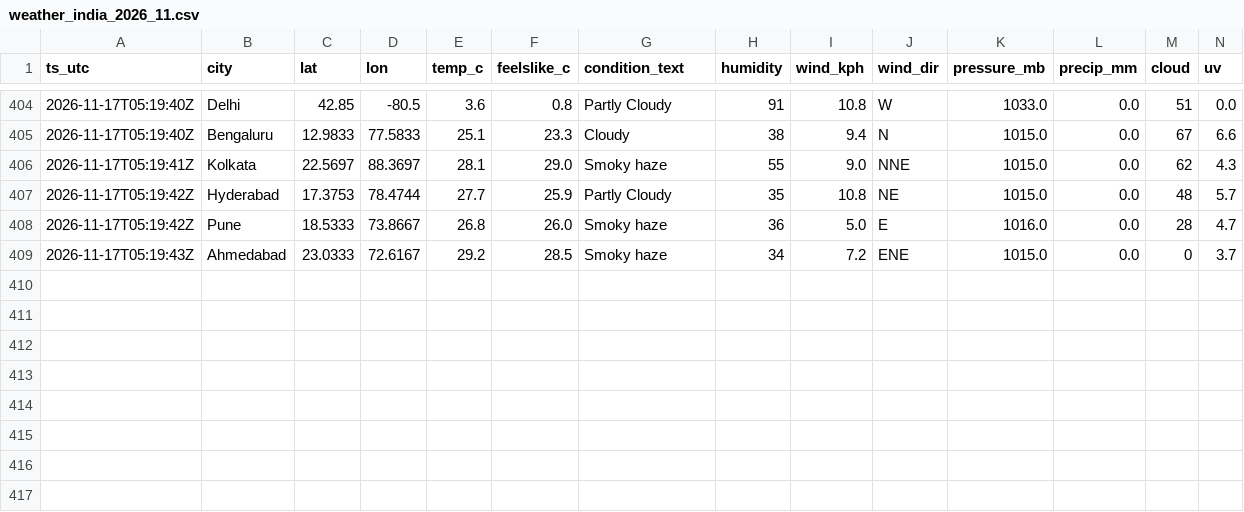
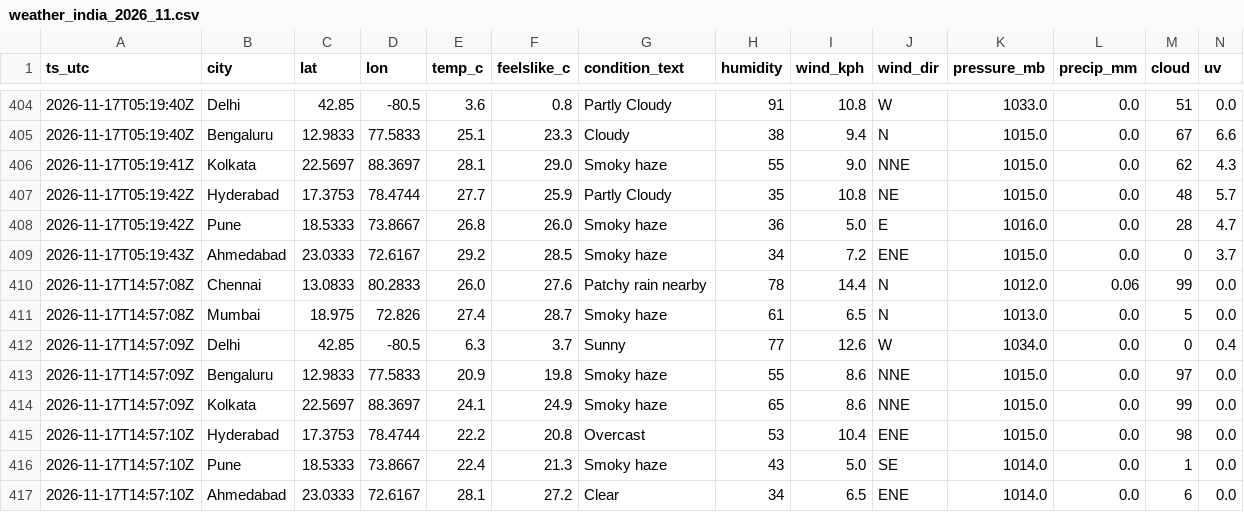
Before and after one commit to anwarmohammedbasha/weather-api-fetch, a CSV file: data/weather_india_2026_11.csv, drawn as a sheet; only a part is shown, gaps mark what is left out; rows hold the shown columns only; the diff names each change by its address in the sheet, - before the commit and + after, or states it on an @@ line.

```diff
--- a/data/weather_india_2026_11.csv
+++ b/data/weather_india_2026_11.csv
+row 410: 2026-11-17T14:57:08Z | Chennai | 13.0833 | 80.2833 | 26.0 | 27.6 | Patchy rain nearby | 78 | 14.4 | N | 1012.0 | 0.06 | 99 | 0.0
+row 411: 2026-11-17T14:57:08Z | Mumbai | 18.975 | 72.826 | 27.4 | 28.7 | Smoky haze | 61 | 6.5 | N | 1013.0 | 0.0 | 5 | 0.0
+row 412: 2026-11-17T14:57:09Z | Delhi | 42.85 | -80.5 | 6.3 | 3.7 | Sunny | 77 | 12.6 | W | 1034.0 | 0.0 | 0 | 0.4
+row 413: 2026-11-17T14:57:09Z | Bengaluru | 12.9833 | 77.5833 | 20.9 | 19.8 | Smoky haze | 55 | 8.6 | NNE | 1015.0 | 0.0 | 97 | 0.0
+row 414: 2026-11-17T14:57:09Z | Kolkata | 22.5697 | 88.3697 | 24.1 | 24.9 | Smoky haze | 65 | 8.6 | NNE | 1015.0 | 0.0 | 99 | 0.0
+row 415: 2026-11-17T14:57:10Z | Hyderabad | 17.3753 | 78.4744 | 22.2 | 20.8 | Overcast | 53 | 10.4 | ENE | 1015.0 | 0.0 | 98 | 0.0
+row 416: 2026-11-17T14:57:10Z | Pune | 18.5333 | 73.8667 | 22.4 | 21.3 | Smoky haze | 43 | 5.0 | SE | 1014.0 | 0.0 | 1 | 0.0
+row 417: 2026-11-17T14:57:10Z | Ahmedabad | 23.0333 | 72.6167 | 28.1 | 27.2 | Clear | 34 | 6.5 | ENE | 1014.0 | 0.0 | 6 | 0.0
```
Also changed, not shown: 8 other files.
